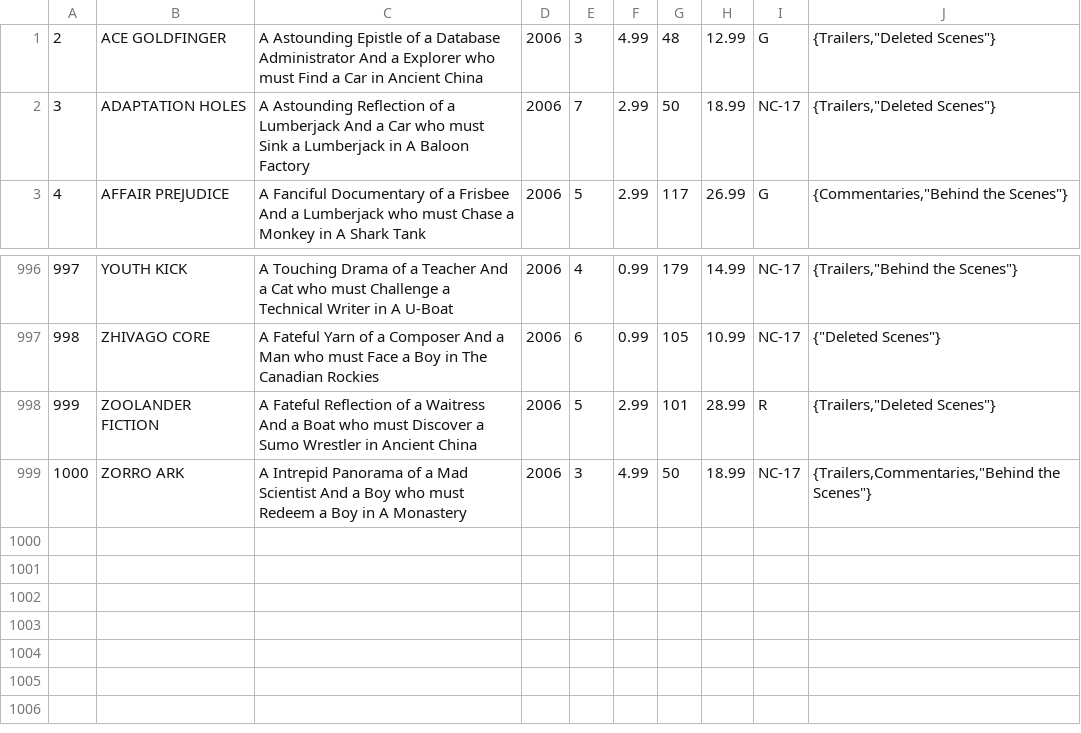
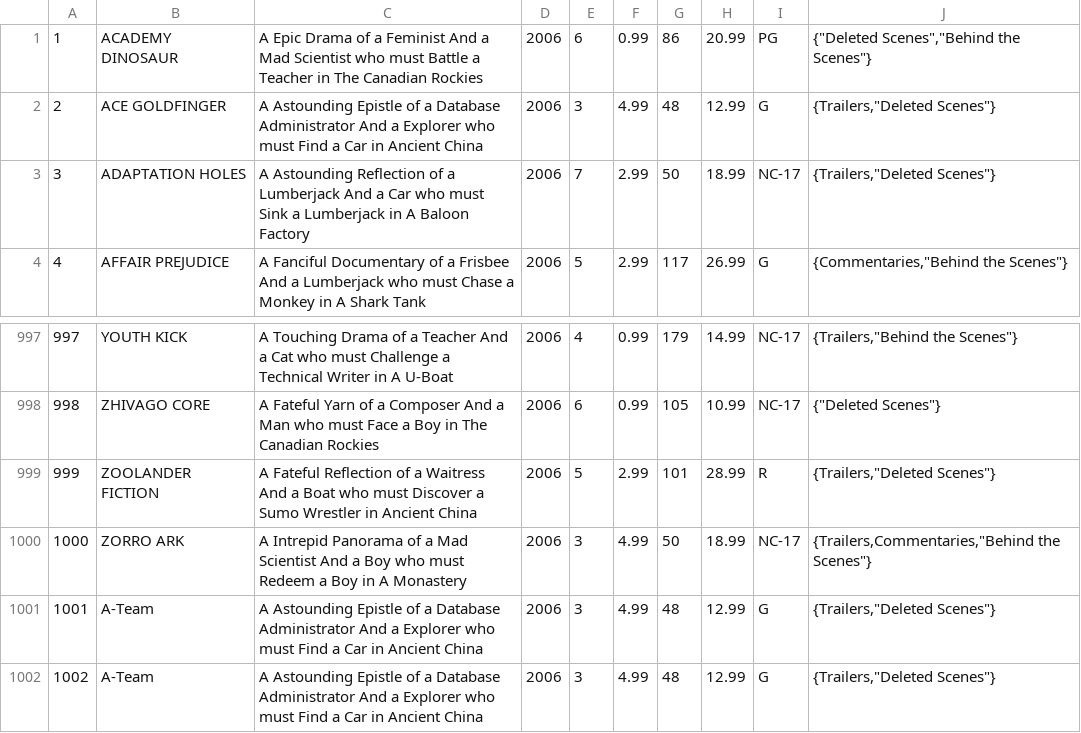
Before and after one commit to timoteoponce/sinatra-webapp-01, a CSV file: lib/films.csv, drawn as a sheet; only a part is shown, gaps mark what is left out.

```diff
--- a/lib/films.csv
+++ b/lib/films.csv
@@ -1 +1,2 @@
+1,ACADEMY DINOSAUR,A Epic Drama of a Feminist And a Mad Scientist who must Battle a Teacher in The Canadian Rockies,2006,6,0.99,86,20.99,PG,"{""Deleted Scenes"",""Behind the Scenes""}"
 2,ACE GOLDFINGER,A Astounding Epistle of a Database Administrator And a Explorer who must Find a Car in Ancient China,2006,3,4.99,48,12.99,G,"{Trailers,""Deleted Scenes""}"
@@ -999 +1000,3 @@
 1000,ZORRO ARK,A Intrepid Panorama of a Mad Scientist And a Boy who must Redeem a Boy in A Monastery,2006,3,4.99,50,18.99,NC-17,"{Trailers,Commentaries,""Behind the Scenes""}"
+1001,A-Team,A Astounding Epistle of a Database Administrator And a Explorer who must Find a Car in Ancient China,2006,3,4.99,48,12.99,G,"{Trailers,""Deleted Scenes""}"
+1002,A-Team,A Astounding Epistle of a Database Administrator And a Explorer who must Find a Car in Ancient China,2006,3,4.99,48,12.99,G,"{Trailers,""Deleted Scenes""}"
```
Also changed, not shown: 5 other files.
